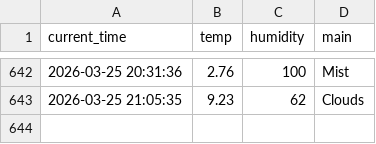
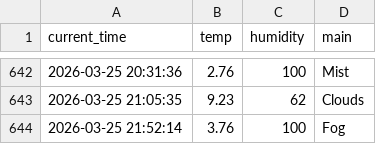
Before and after one commit to qkrrkdtj/weather_5m, a CSV file: weather.csv, drawn as a sheet; only a part is shown, gaps mark what is left out; the diff names each change by its address in the sheet, - before the commit and + after, or states it on an @@ line.

```diff
--- a/weather.csv
+++ b/weather.csv
+row 644: 2026-03-25 21:52:14 | 3.76 | 100 | Fog
```
